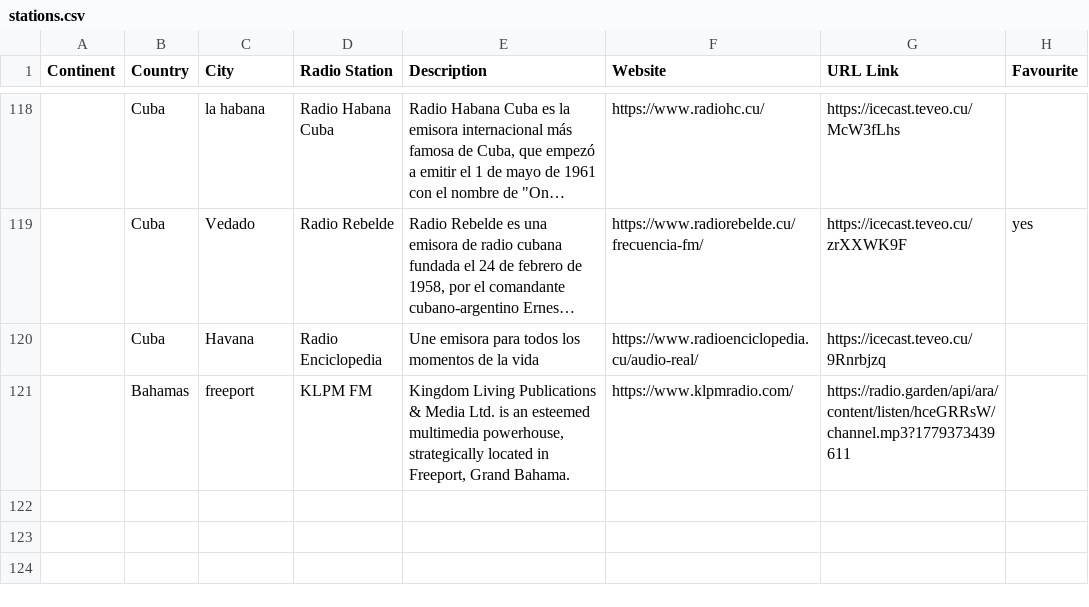
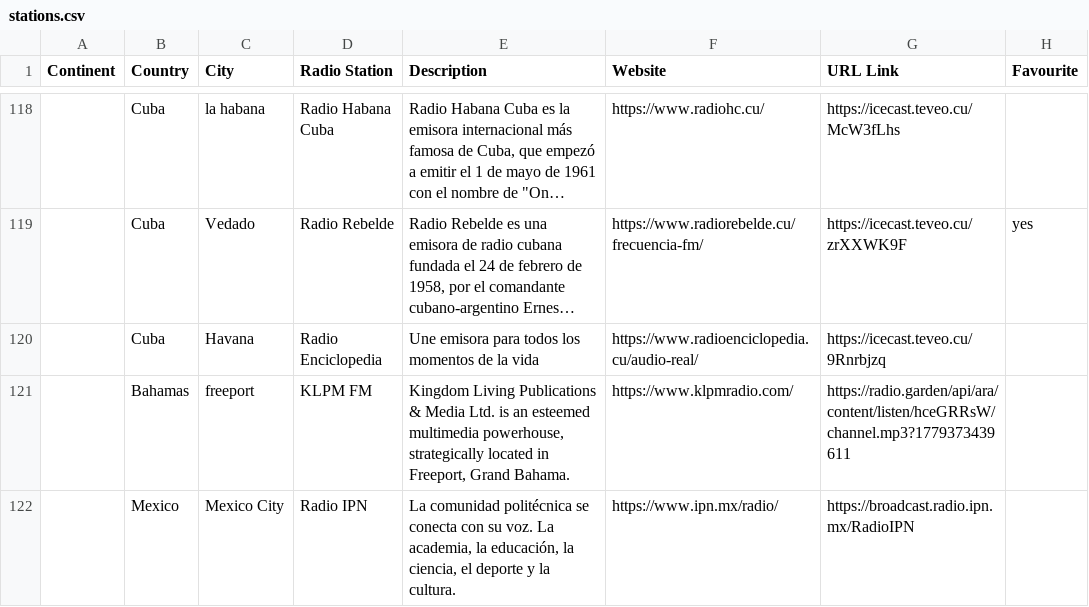
Before and after one commit to n8b2bp67qj-collab/oreloj, a CSV file: stations.csv, drawn as a sheet; only a part is shown, gaps mark what is left out; long unchanged cells end in …; the diff names each change by its address in the sheet, - before the commit and + after, or states it on an @@ line.

Commit message:
update stations via website

```diff
--- a/stations.csv
+++ b/stations.csv
+row 122:  | Mexico | Mexico City | Radio IPN | La comunidad politécnica se conecta con su voz. La academia, la educación, la ciencia, el deporte y la cultura. | https://www.ipn.mx/radio/ | https://broadcast.radio.ipn.mx/RadioIPN
```
